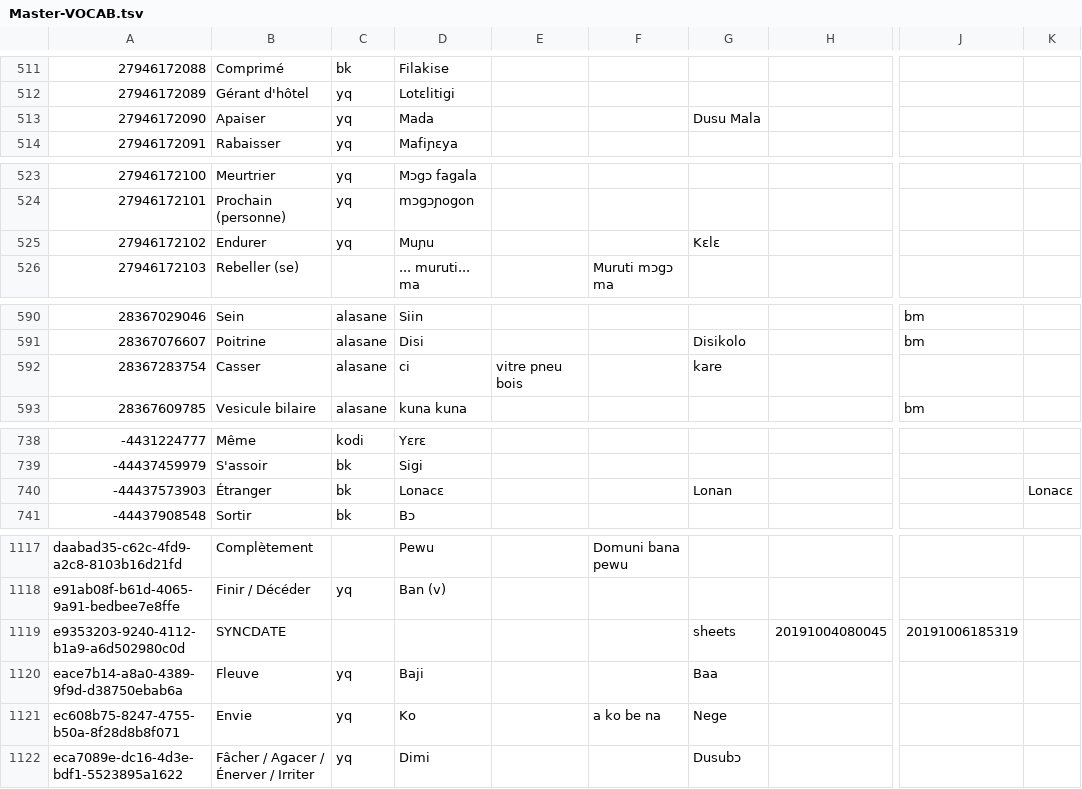
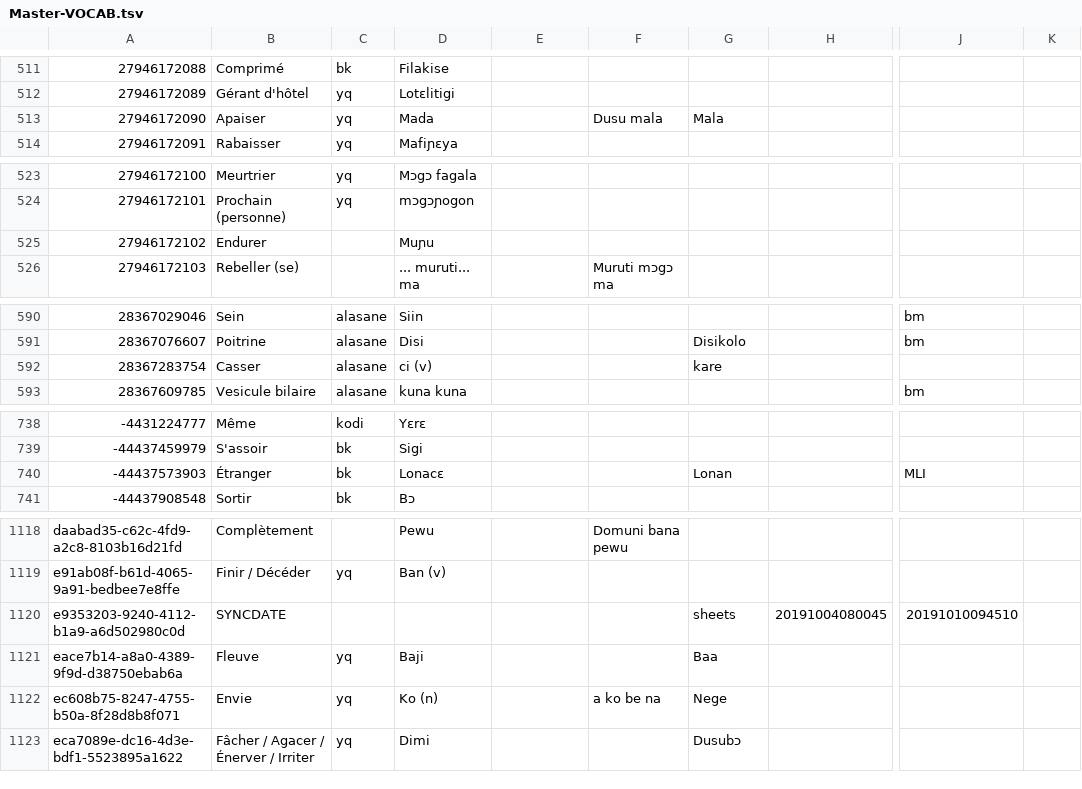
Before and after one commit to boydkelly/blog, a TSV file: static/download/Master-VOCAB.tsv, drawn as a sheet; only a part is shown, gaps mark what is left out; addresses are those after the commit; the diff covers the shown part only; the diff names each change by its address in the sheet, - before the commit and + after, or states it on an @@ line.

```diff
--- a/static/download/Master-VOCAB.tsv
+++ b/static/download/Master-VOCAB.tsv
-F513: (empty)
+F513: Dusu mala
-G513: Dusu Mala
+G513: Mala
-C525: yq
+C525: (empty)
-G525: Kɛlɛ
+G525: (empty)
-D592: ci
+D592: ci (v)
-E592: vitre pneu bois
+E592: (empty)
-J740: (empty)
+J740: MLI
-K740: Lonacɛ
+K740: (empty)
-J1120: 20191006185319
+J1120: 20191010094510
-D1122: Ko
+D1122: Ko (n)
```
Also changed, not shown: 1 added row and 23 edited cells elsewhere in this file.
